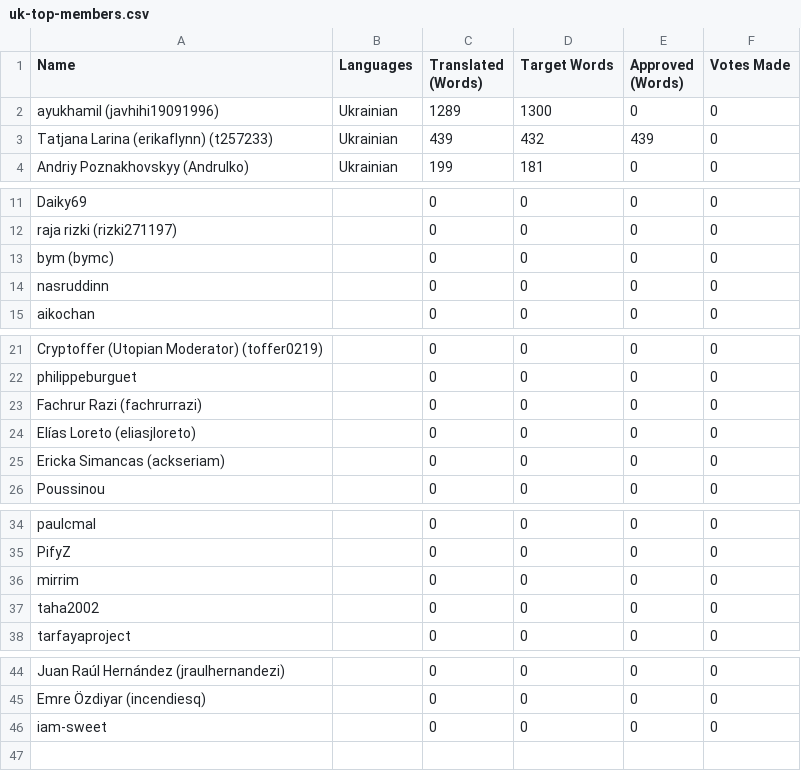
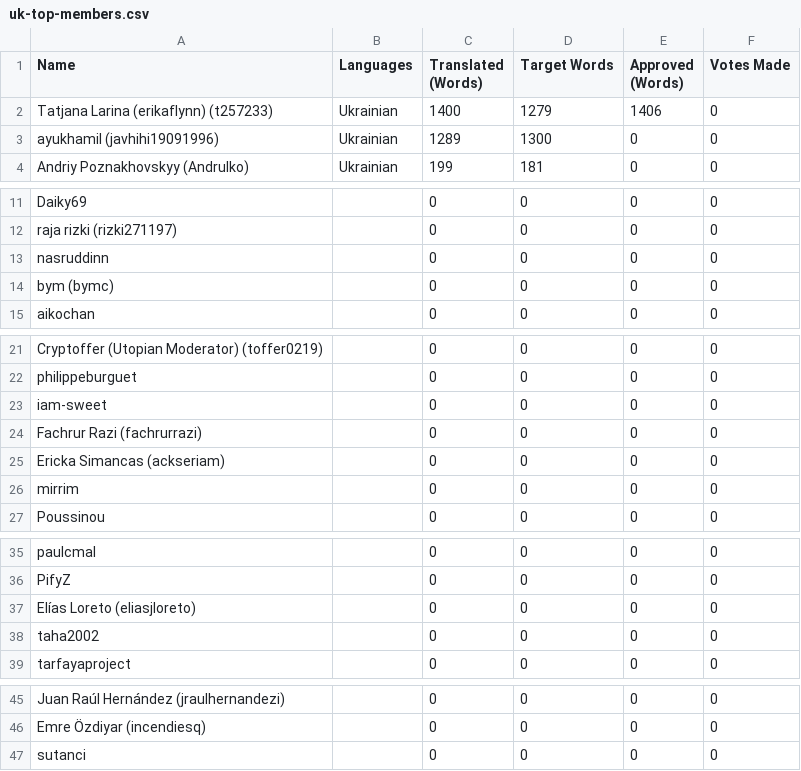
Before and after one commit to Vman45/CalcPvAutonome, a CSV file: lang/uk/uk-top-members.csv, drawn as a sheet; only a part is shown, gaps mark what is left out; removed rows and columns are numbered as before the commit, all else as after; the diff names each change by its address in the sheet, - before the commit and + after, or states it on an @@ line.

```diff
--- a/lang/uk/uk-top-members.csv
+++ b/lang/uk/uk-top-members.csv
+row 2: Tatjana Larina (erikaflynn) (t257233) | Ukrainian | 1400 | 1279 | 1406 | 0
-row 3: Tatjana Larina (erikaflynn) (t257233) | Ukrainian | 439 | 432 | 439 | 0
@@ row 14 moved to row 13: nasruddinn @@
+row 23: iam-sweet |  | 0 | 0 | 0 | 0
@@ row 36 moved to row 26: mirrim @@
@@ row 24 moved to row 37: Elías Loreto (eliasjloreto) @@
-A47 (Name): iam-sweet
+A47 (Name): sutanci
```
Also changed, not shown: lang/af/af-top-members.csv, lang/ar/ar-top-members.csv, 17 other files.
